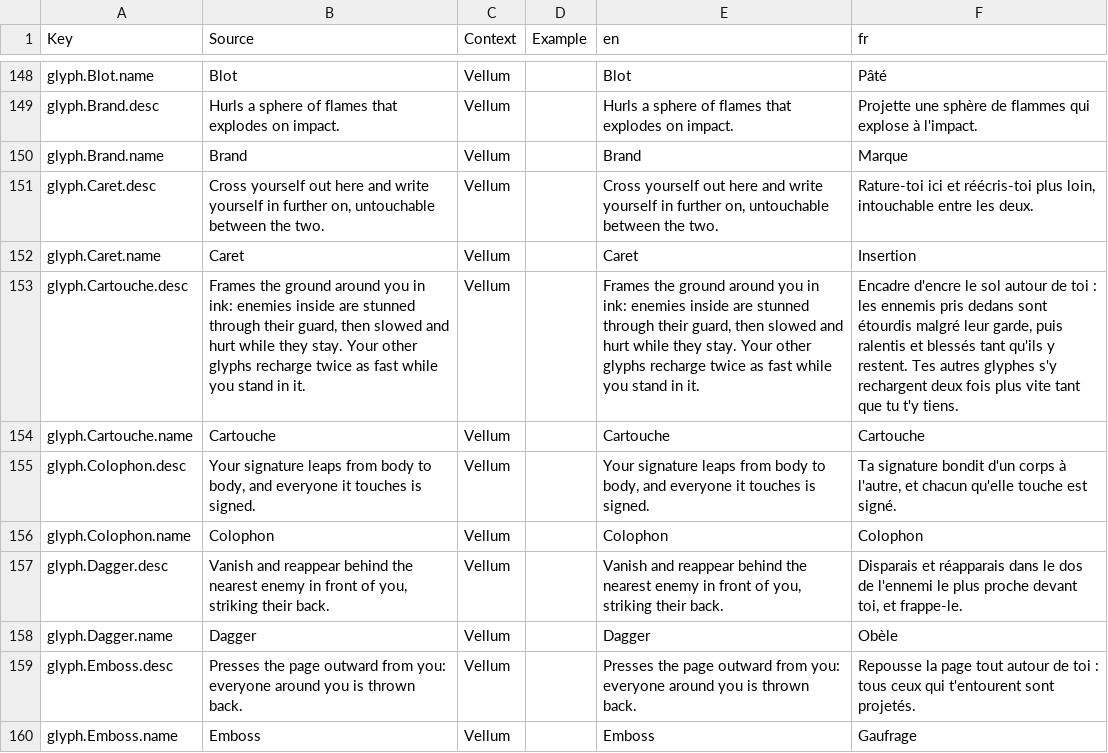
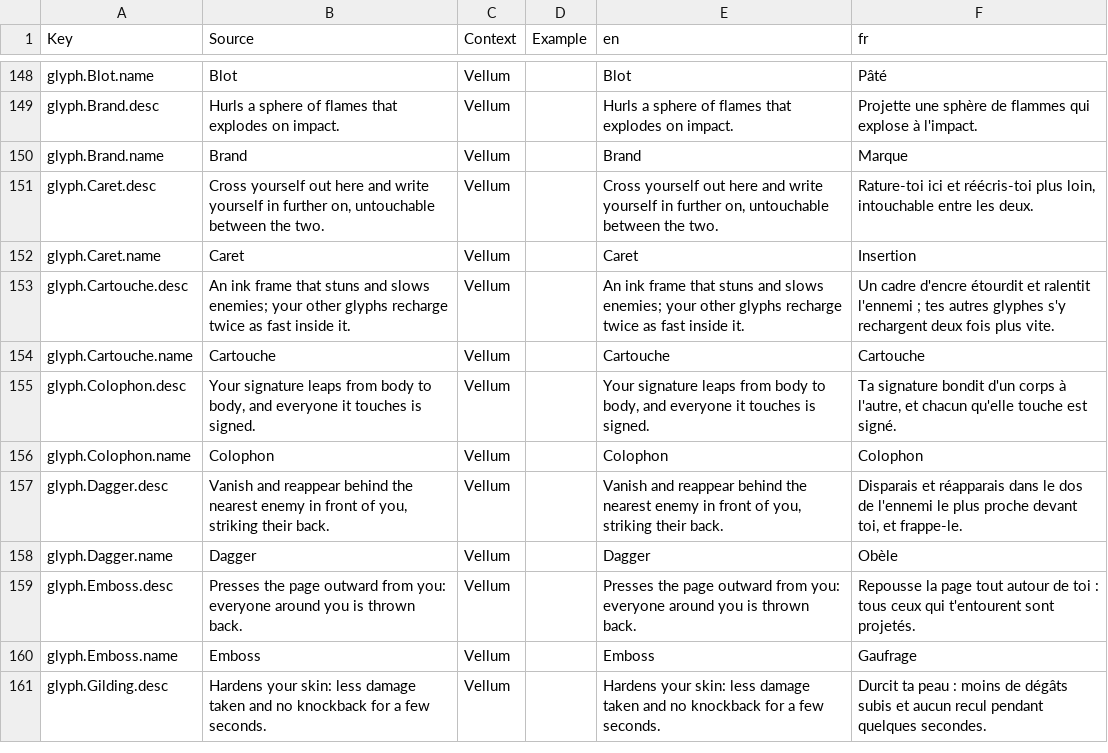
Before and after one commit to FouziGit/robloxtest, a CSV file: localization.csv, drawn as a sheet; only a part is shown, gaps mark what is left out; the shorter side is filled out with more unchanged rows; the diff names each change by its address in the sheet, - before the commit and + after, or states it on an @@ line.

```diff
--- a/localization.csv
+++ b/localization.csv
-B153 (Source): Frames the ground around you in ink: enemies inside are stunned through their guard, then slowed and hurt while they stay. Your other glyphs recharge twice as fast while you stand in it.
+B153 (Source): An ink frame that stuns and slows enemies; your other glyphs recharge twice as fast inside it.
-E153 (en): Frames the ground around you in ink: enemies inside are stunned through their guard, then slowed and hurt while they stay. Your other glyphs recharge twice as fast while you stand in it.
+E153 (en): An ink frame that stuns and slows enemies; your other glyphs recharge twice as fast inside it.
-F153 (fr): Encadre d'encre le sol autour de toi : les ennemis pris dedans sont étourdis malgré leur garde, puis ralentis et blessés tant qu'ils y restent. Tes autres glyphes s'y rechargent deux fois plus vite tant que tu t'y tiens.
+F153 (fr): Un cadre d'encre étourdit et ralentit l'ennemi ; tes autres glyphes s'y rechargent deux fois plus vite.
```
Also changed, not shown: 3 other files.
